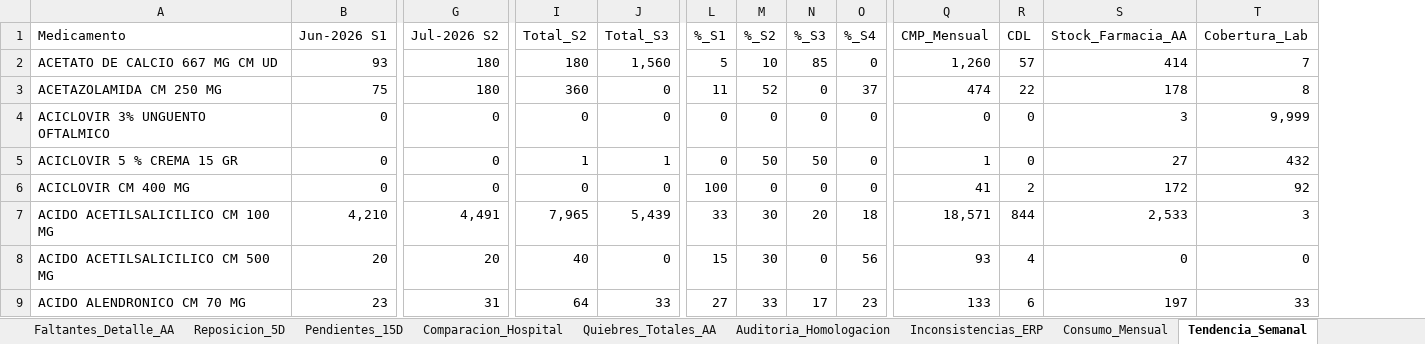
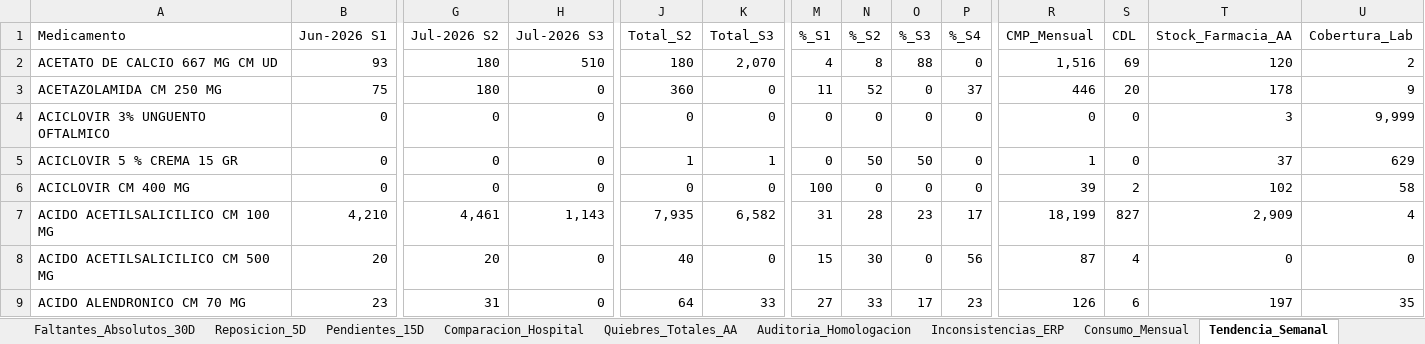
Before and after one commit to danielalfonsocc-rgb/maestro-aa-farmacia, an Excel workbook: Consolidado_AA_MAESTRO.xlsx, sheet Tendencia_Semanal, drawn as a sheet; only a part is shown, gaps mark what is left out; values as stored, in another font and other column widths than the file's, no cell formats; addresses are those after the commit; the diff covers the shown part only; the diff names each change by its address in the sheet, - before the commit and + after, or states it on an @@ line.

```diff
--- a/Consolidado_AA_MAESTRO.xlsx (sheet Tendencia_Semanal)
+++ b/Consolidado_AA_MAESTRO.xlsx (sheet Tendencia_Semanal)
+sheet tab: Faltantes_Absolutos_30D
+column H (Jul-2026 S3), rows 2-9: 510 | 0 | 0 | 0 | 0 | 1,143 | 0 | 0
-K2 (Total_S3): 1,560
+K2 (Total_S3): 2,070
-M2 (%_S1): 5
+M2 (%_S1): 4
-N2 (%_S2): 10
+N2 (%_S2): 8
-O2 (%_S3): 85
+O2 (%_S3): 88
-R2 (CMP_Mensual): 1,260
+R2 (CMP_Mensual): 1,516
-S2 (CDL): 57
+S2 (CDL): 69
-T2 (Stock_Farmacia_AA): 414
+T2 (Stock_Farmacia_AA): 120
-U2 (Cobertura_Lab): 7
+U2 (Cobertura_Lab): 2
-R3 (CMP_Mensual): 474
+R3 (CMP_Mensual): 446
-S3 (CDL): 22
+S3 (CDL): 20
-U3 (Cobertura_Lab): 8
+U3 (Cobertura_Lab): 9
-T5 (Stock_Farmacia_AA): 27
+T5 (Stock_Farmacia_AA): 37
-U5 (Cobertura_Lab): 432
+U5 (Cobertura_Lab): 629
-R6 (CMP_Mensual): 41
+R6 (CMP_Mensual): 39
-T6 (Stock_Farmacia_AA): 172
+T6 (Stock_Farmacia_AA): 102
-U6 (Cobertura_Lab): 92
+U6 (Cobertura_Lab): 58
-G7 (Jul-2026 S2): 4,491
+G7 (Jul-2026 S2): 4,461
-J7 (Total_S2): 7,965
+J7 (Total_S2): 7,935
-K7 (Total_S3): 5,439
+K7 (Total_S3): 6,582
-M7 (%_S1): 33
+M7 (%_S1): 31
-N7 (%_S2): 30
+N7 (%_S2): 28
-O7 (%_S3): 20
+O7 (%_S3): 23
-P7 (%_S4): 18
+P7 (%_S4): 17
-R7 (CMP_Mensual): 18,571
+R7 (CMP_Mensual): 18,199
-S7 (CDL): 844
+S7 (CDL): 827
-T7 (Stock_Farmacia_AA): 2,533
+T7 (Stock_Farmacia_AA): 2,909
-U7 (Cobertura_Lab): 3
+U7 (Cobertura_Lab): 4
-R8 (CMP_Mensual): 93
+R8 (CMP_Mensual): 87
-R9 (CMP_Mensual): 133
+R9 (CMP_Mensual): 126
-U9 (Cobertura_Lab): 33
+U9 (Cobertura_Lab): 35
```
Also changed, not shown: 2 removed rows and 1767 edited cells elsewhere in this sheet, sheet Pedido_Repos_Bodega, sheet Pedido_Farm_Bodega, sheet SGLI_Estres, sheet Consumo_Mensual, sheet Stock_AA, sheet Reposicion_5D, 11 more sheets, cell formats, Resumen_Pedidos_AA.xlsx, 4 other files.
